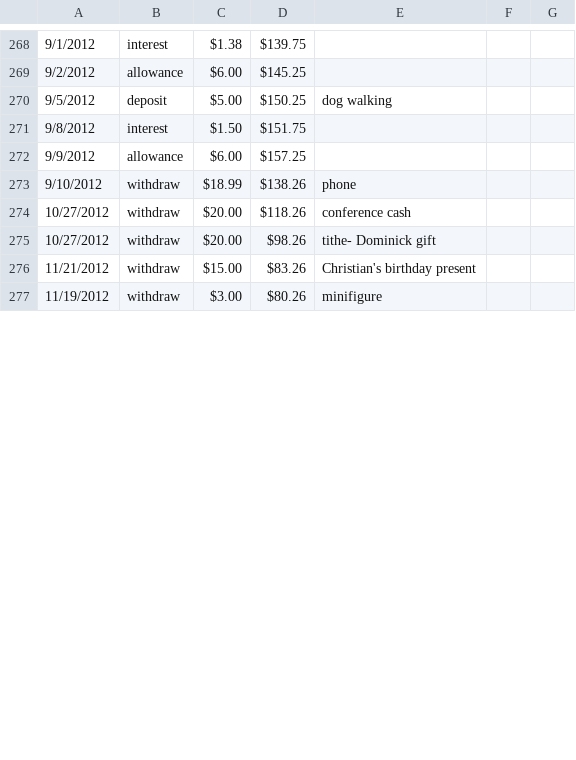
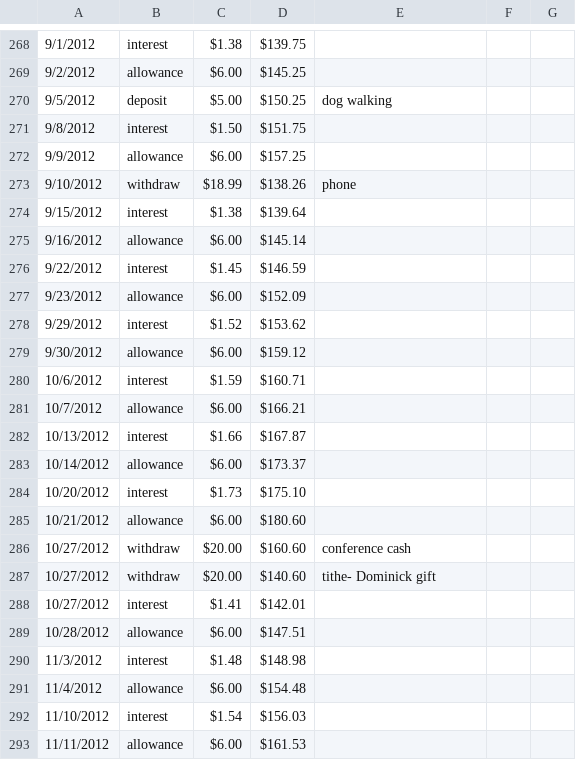
Before and after one commit to ERAnderson/bankofdad, a CSV file: ian.csv, drawn as a sheet; only a part is shown, gaps mark what is left out; removed rows and columns are numbered as before the commit, all else as after; the diff covers the shown part only; the diff names each change by its address in the sheet, - before the commit and + after, or states it on an @@ line.

```diff
--- a/ian.csv
+++ b/ian.csv
+row 274: 9/15/2012 | interest | $1.38 | $139.64
+row 275: 9/16/2012 | allowance | $6.00 | $145.14
+row 276: 9/22/2012 | interest | $1.45 | $146.59
+row 277: 9/23/2012 | allowance | $6.00 | $152.09
+row 278: 9/29/2012 | interest | $1.52 | $153.62
+row 279: 9/30/2012 | allowance | $6.00 | $159.12
+row 280: 10/6/2012 | interest | $1.59 | $160.71
+row 281: 10/7/2012 | allowance | $6.00 | $166.21
+row 282: 10/13/2012 | interest | $1.66 | $167.87
+row 283: 10/14/2012 | allowance | $6.00 | $173.37
+row 284: 10/20/2012 | interest | $1.73 | $175.10
+row 285: 10/21/2012 | allowance | $6.00 | $180.60
-D286: $118.26
+D286: $160.60
-D287: $98.26
+D287: $140.60
-row 276: 11/21/2012 | withdraw | $15.00 | $83.26 | Christian's birthday present
-row 277: 11/19/2012 | withdraw | $3.00 | $80.26 | minifigure
+row 288: 10/27/2012 | interest | $1.41 | $142.01
+row 289: 10/28/2012 | allowance | $6.00 | $147.51
+row 290: 11/3/2012 | interest | $1.48 | $148.98
+row 291: 11/4/2012 | allowance | $6.00 | $154.48
+row 292: 11/10/2012 | interest | $1.54 | $156.03
+row 293: 11/11/2012 | allowance | $6.00 | $161.53
```
Also changed, not shown: 16 added rows, 1 removed row and 5 edited cells elsewhere in this file, 2 other files.
